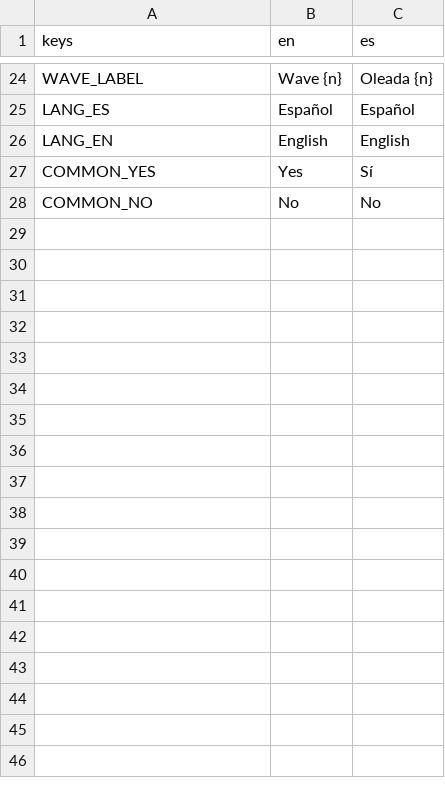
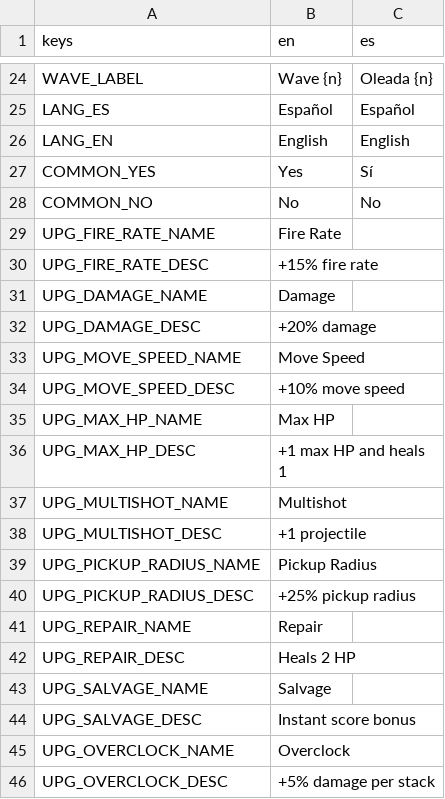
Before and after one commit to PNaveEspacial/NaveEspacial, a CSV file: game/i18n/strings.csv, drawn as a sheet; only a part is shown, gaps mark what is left out; the diff names each change by its address in the sheet, - before the commit and + after, or states it on an @@ line.

Commit message:
feat(data): add nine upgrade resources (six capped, three uncapped fillers)
Adds the level-up upgrade pool (design D14): fire_rate (MULT +0.15, max
5), damage (MULT +0.20, max 5), move_speed (MULT +0.10, max 4), max_hp
(ADD +1 and heal 1, max 5), multishot (PROJECTILE_COUNT ADD +1, max 2),
and pickup_radius (MULT +0.25, max 4), plus three uncapped fillers
(max_stacks 0, weight 0.5): repair (heal 2), salvage (instant score
bonus of 25 x current level), and overclock (DAMAGE COMPOUND +0.05 per
stack). The three fillers keep UpgradeRoller.roll's guaranteed-3-offer
contract satisfiable for the rest of any run, however long.

Adds each upgrade's name_key/desc_key to strings.csv (English values;
Spanish lands in S15).

```diff
--- a/game/i18n/strings.csv
+++ b/game/i18n/strings.csv
+row 29: UPG_FIRE_RATE_NAME | Fire Rate
+row 30: UPG_FIRE_RATE_DESC | +15% fire rate
+row 31: UPG_DAMAGE_NAME | Damage
+row 32: UPG_DAMAGE_DESC | +20% damage
+row 33: UPG_MOVE_SPEED_NAME | Move Speed
+row 34: UPG_MOVE_SPEED_DESC | +10% move speed
+row 35: UPG_MAX_HP_NAME | Max HP
+row 36: UPG_MAX_HP_DESC | +1 max HP and heals 1
+row 37: UPG_MULTISHOT_NAME | Multishot
+row 38: UPG_MULTISHOT_DESC | +1 projectile
+row 39: UPG_PICKUP_RADIUS_NAME | Pickup Radius
+row 40: UPG_PICKUP_RADIUS_DESC | +25% pickup radius
+row 41: UPG_REPAIR_NAME | Repair
+row 42: UPG_REPAIR_DESC | Heals 2 HP
+row 43: UPG_SALVAGE_NAME | Salvage
+row 44: UPG_SALVAGE_DESC | Instant score bonus
+row 45: UPG_OVERCLOCK_NAME | Overclock
+row 46: UPG_OVERCLOCK_DESC | +5% damage per stack
```
Also changed, not shown: 10 other files.
